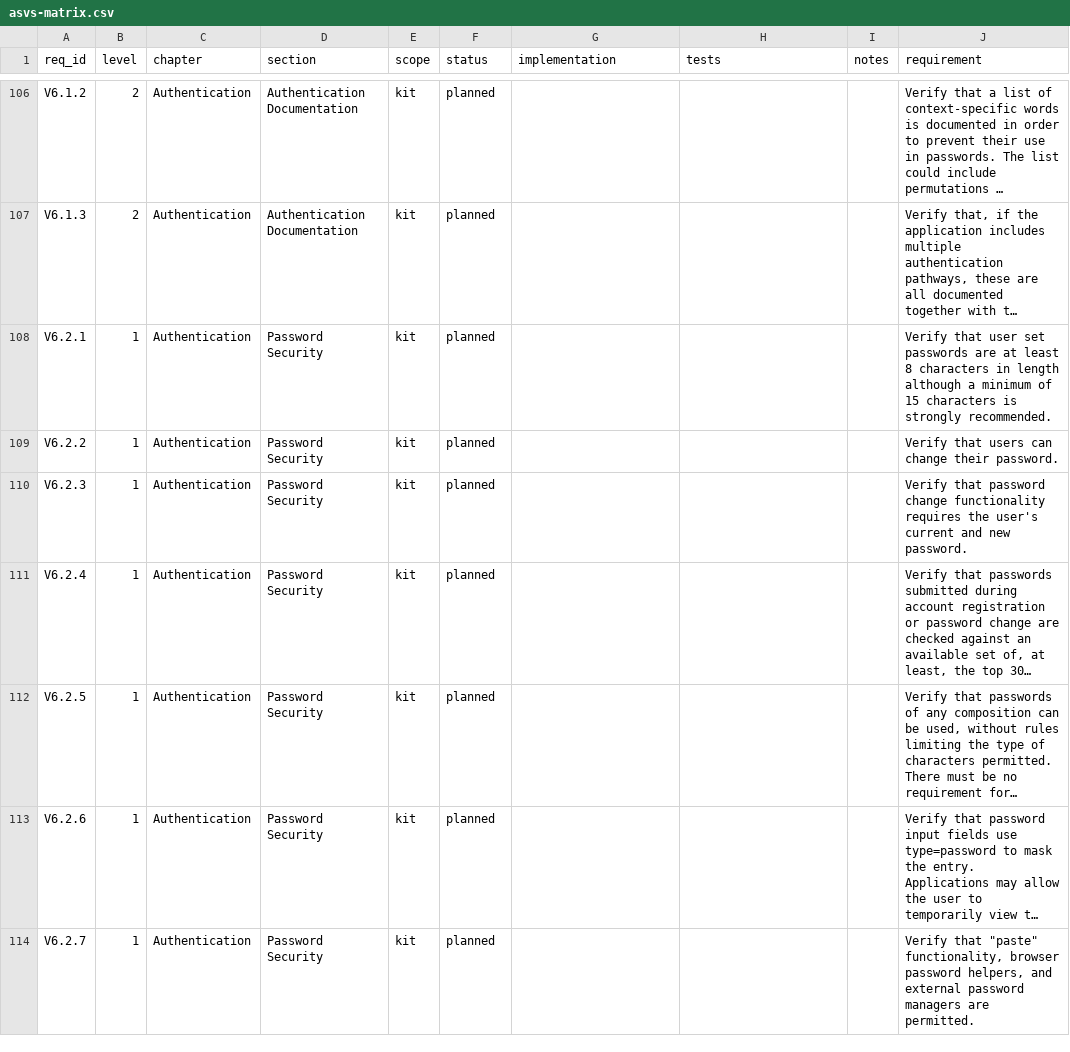
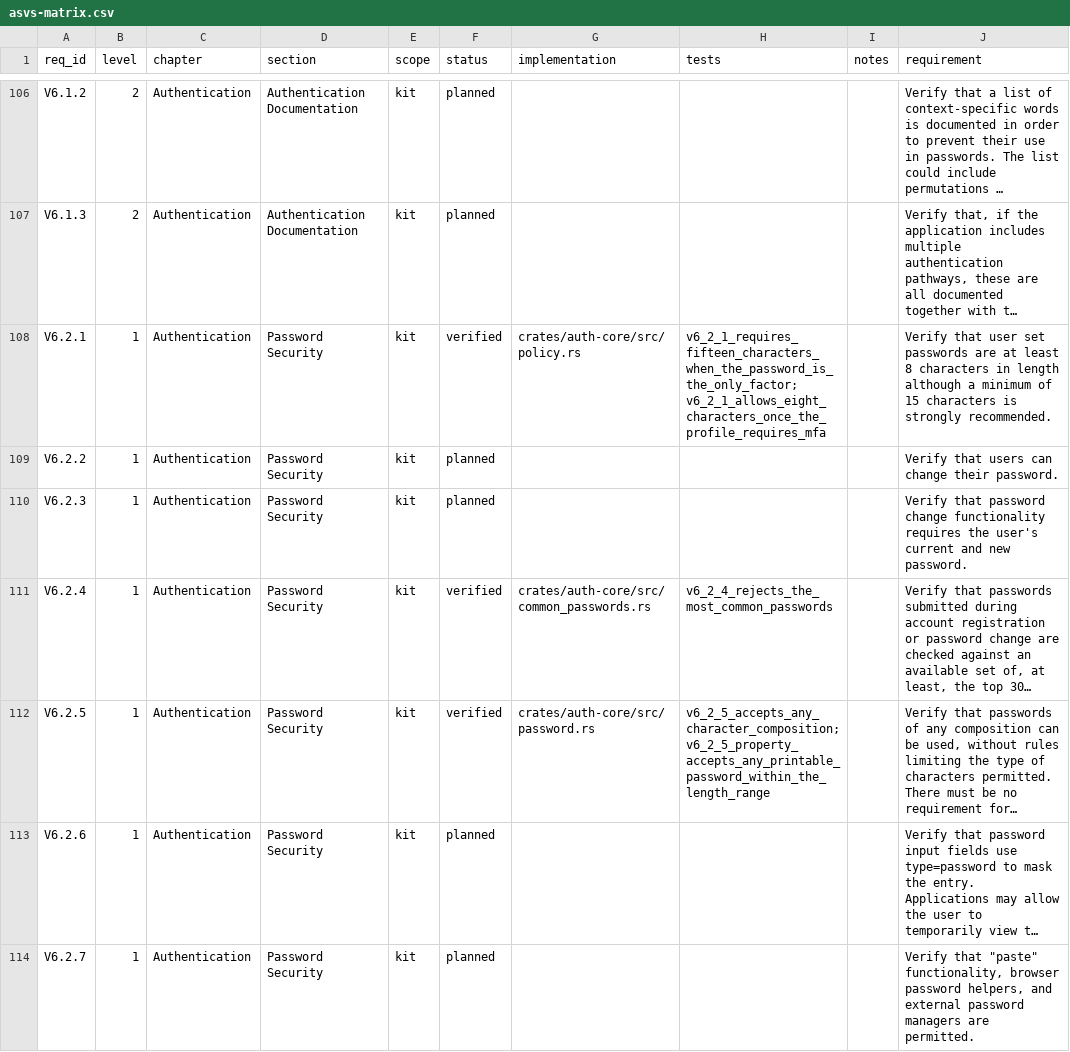
Before and after one commit to tesra-dev/tesra, a CSV file: security/asvs-matrix.csv, drawn as a sheet; only a part is shown, gaps mark what is left out; long unchanged cells end in …; the diff covers the shown part only; the diff names each change by its address in the sheet, - before the commit and + after, or states it on an @@ line.

Commit message:
Add the password core: profiles, Argon2id hashing and a common-password list
Verified against ASVS V6.2.1, V6.2.4, V6.2.5, V6.2.8, V6.2.9, V6.2.11, V11.4.1,
V11.4.2 and V11.5.1, each with a test named after the requirement. The
equal-cost path for unknown accounts (V6.3.8) is implemented in the core and
gets verified once the HTTP layer returns the responses.

- Profiles L1, L2 and L3 set password rules and session lifetimes from ASVS 5.0
  and NIST SP 800-63B revision 4: 15 characters when a password can be the only
  factor, 8 once MFA is mandatory, no composition rules, no forced rotation.
- Argon2id with OWASP's parameters (19 MiB, two iterations, no parallelism), an
  optional pepper, rehash-on-sign-in for weaker stored hashes, and Unicode NFC
  normalization with no truncation or case folding.
- 46,948 common passwords of eight characters or more, bundled from SecLists
  under MIT and searched by binary search, so the check needs no network.

```diff
--- a/security/asvs-matrix.csv
+++ b/security/asvs-matrix.csv
-F108 (status): planned
+F108 (status): verified
-G108 (implementation): (empty)
+G108 (implementation): crates/auth-core/src/policy.rs
-H108 (tests): (empty)
+H108 (tests): v6_2_1_requires_fifteen_characters_when_the_password_is_the_only_factor; v6_2_1_allows_eight_characters_once_the_profile_requires_mfa
-F111:F112 (status): planned
+F111:F112 (status): verified
-G111 (implementation): (empty)
+G111 (implementation): crates/auth-core/src/common_passwords.rs
-H111 (tests): (empty)
+H111 (tests): v6_2_4_rejects_the_most_common_passwords
-G112 (implementation): (empty)
+G112 (implementation): crates/auth-core/src/password.rs
-H112 (tests): (empty)
+H112 (tests): v6_2_5_accepts_any_character_composition; v6_2_5_property_accepts_any_printable_password_within_the_length_range
```
Also changed, not shown: 22 edited cells elsewhere in this file, 13 other files.
